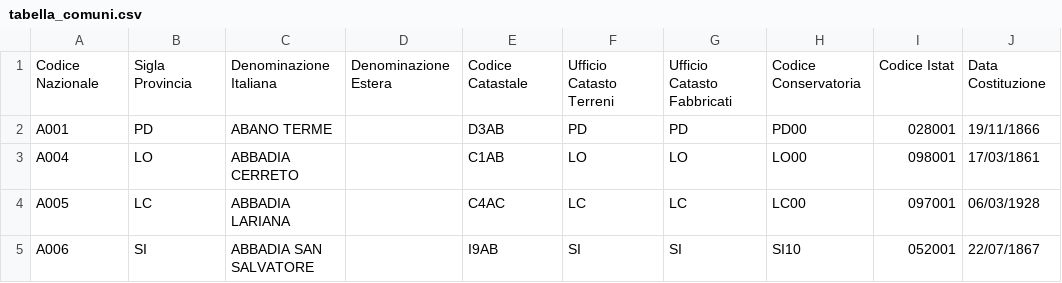
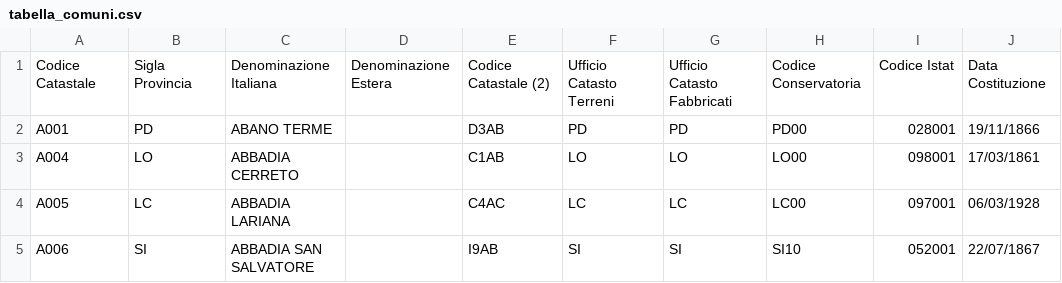
Before and after one commit to FilippoCasadei/py-codicefiscale-app, a CSV file: source/data/tabella_comuni.csv, drawn as a sheet; only a part is shown; the diff names each change by its address in the sheet, - before the commit and + after, or states it on an @@ line.

Commit message:
Versione 0.5: Miglioramento GUI. Aggiunta valida_codice_fiscale(). Unit Test passati per ogni funzione.

```diff
--- a/source/data/tabella_comuni.csv
+++ b/source/data/tabella_comuni.csv
-A1: Codice Nazionale
+A1: Codice Catastale
-E1: Codice Catastale
+E1: Codice Catastale (2)
```
Also changed, not shown: source/data/tabella_stati.csv, 6 other files.
